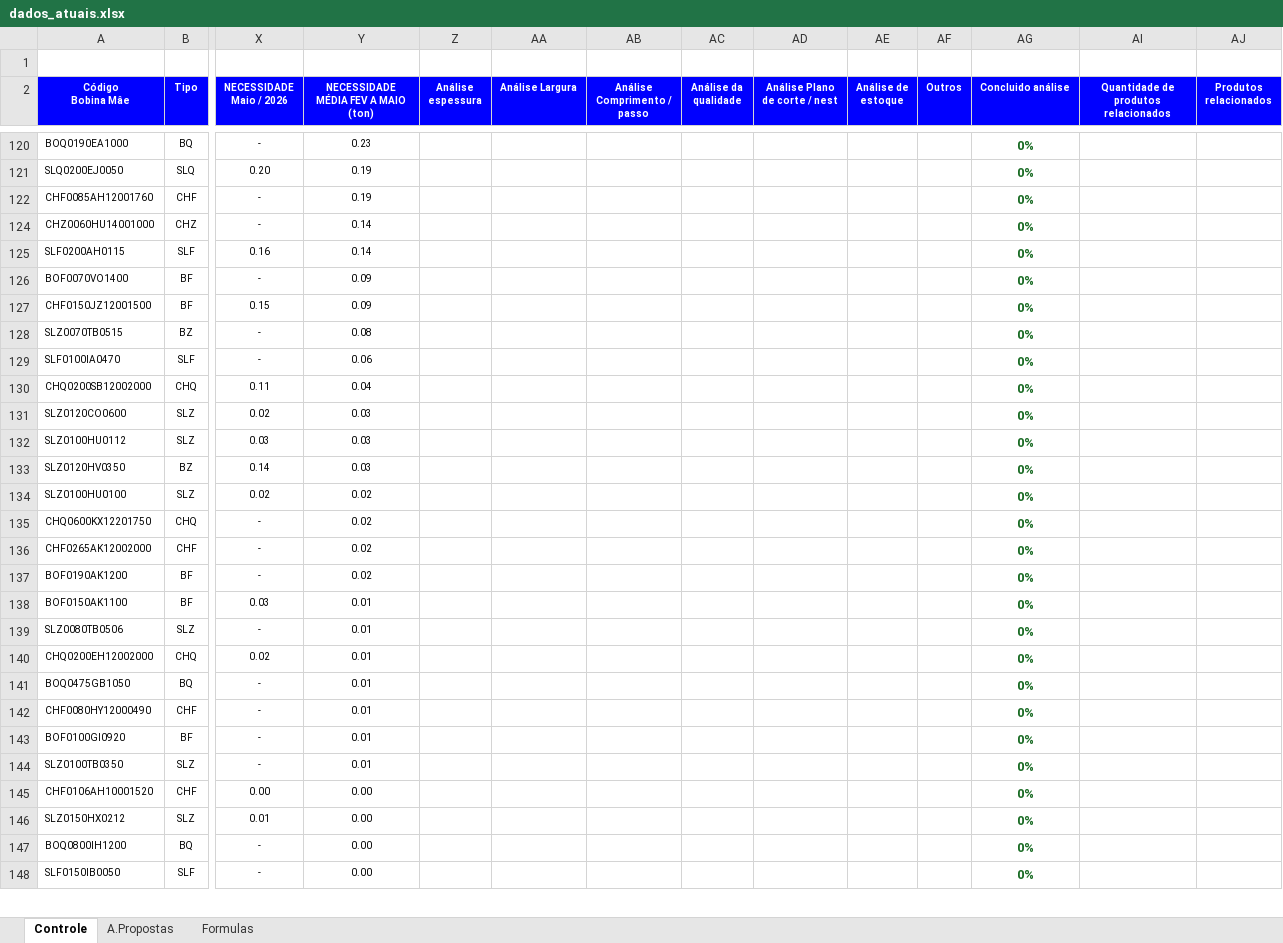
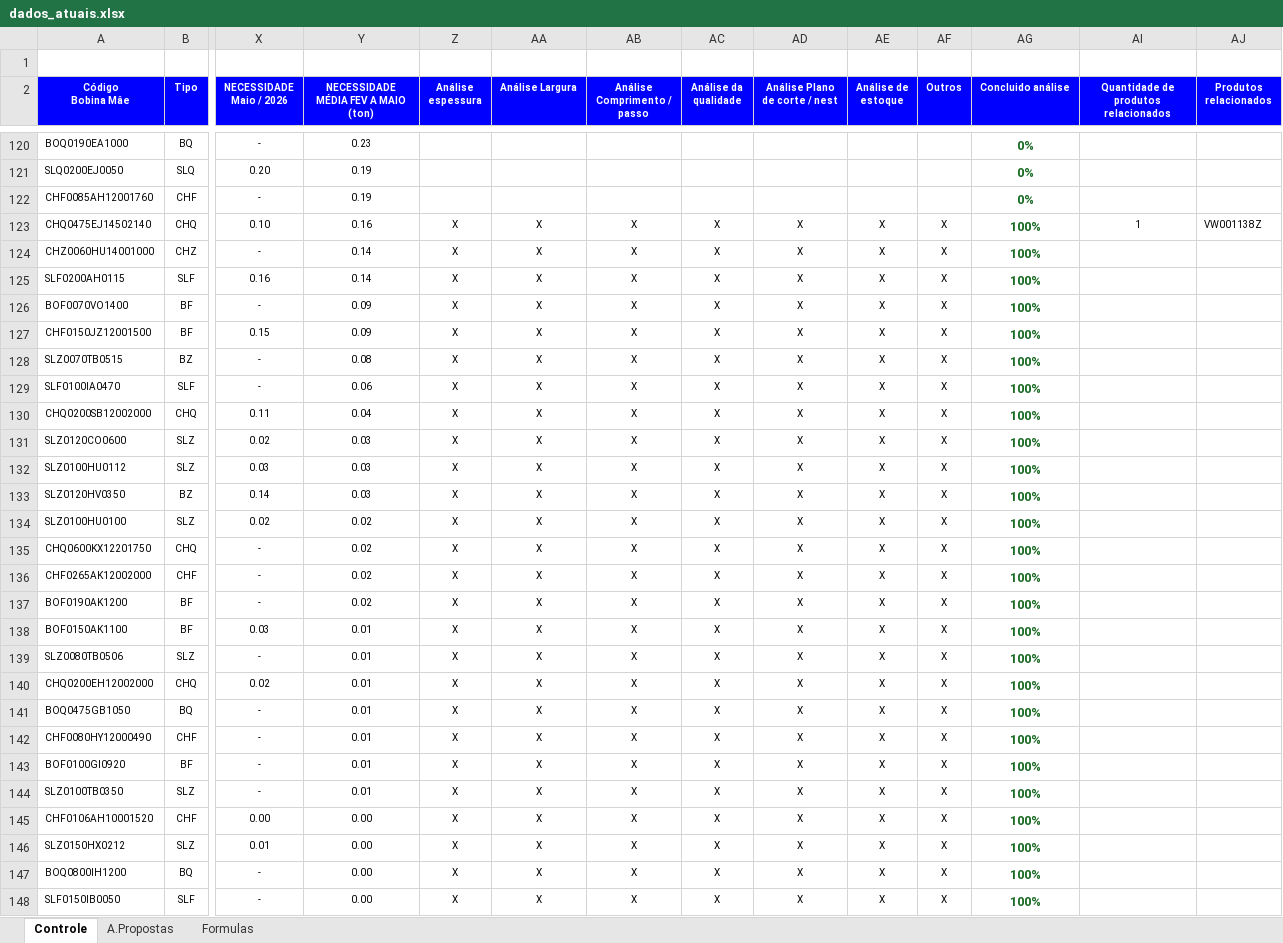
Before and after one commit to GabrielGustavoDeSouza/dashboard-bobinas, an Excel workbook: data/dados_atuais.xlsx, sheet Controle, drawn as a sheet; only a part is shown, gaps mark what is left out; values as stored, in another font and other column widths than the file's, no borders; charts and pictures and conditional formats not drawn; rows hold the shown columns only; the diff covers the shown part only; the diff names each change by its address in the sheet, - before the commit and + after, or states it on an @@ line.

Commit message:
Atualização de dados: Controle Resumo - Base BSW.xlsx (03/07/2026 11:20)

```diff
--- a/data/dados_atuais.xlsx (sheet Controle)
+++ b/data/dados_atuais.xlsx (sheet Controle)
+row 123: CHQ0475EJ14502140 | CHQ | 0.10 | 0.16 | X | X | X | X | X | X | X | 100% | 1 | VW001138Z
-Z124:Z148 (Análise espessura): (empty)
+Z124:Z148 (Análise espessura): X
-AA124:AA148 (Análise Largura): (empty)
+AA124:AA148 (Análise Largura): X
-AB124:AB148 (Análise Comprimento / passo): (empty)
+AB124:AB148 (Análise Comprimento / passo): X
-AC124:AC148 (Análise da qualidade): (empty)
+AC124:AC148 (Análise da qualidade): X
-AD124:AD148 (Análise Plano de corte / nest): (empty)
+AD124:AD148 (Análise Plano de corte / nest): X
-AE124:AE148 (Análise de estoque): (empty)
+AE124:AE148 (Análise de estoque): X
-AF124:AF148 (Outros): (empty)
+AF124:AF148 (Outros): X
-AG124:AG148 (Concluido análise): 0%
+AG124:AG148 (Concluido análise): 100%
```
Also changed, not shown: 9 added rows, 30 hidden or unhidden rows and 54 edited cells elsewhere in this sheet, sheet A.Propostas, sheet Formulas, hidden cells, charts or pictures.
